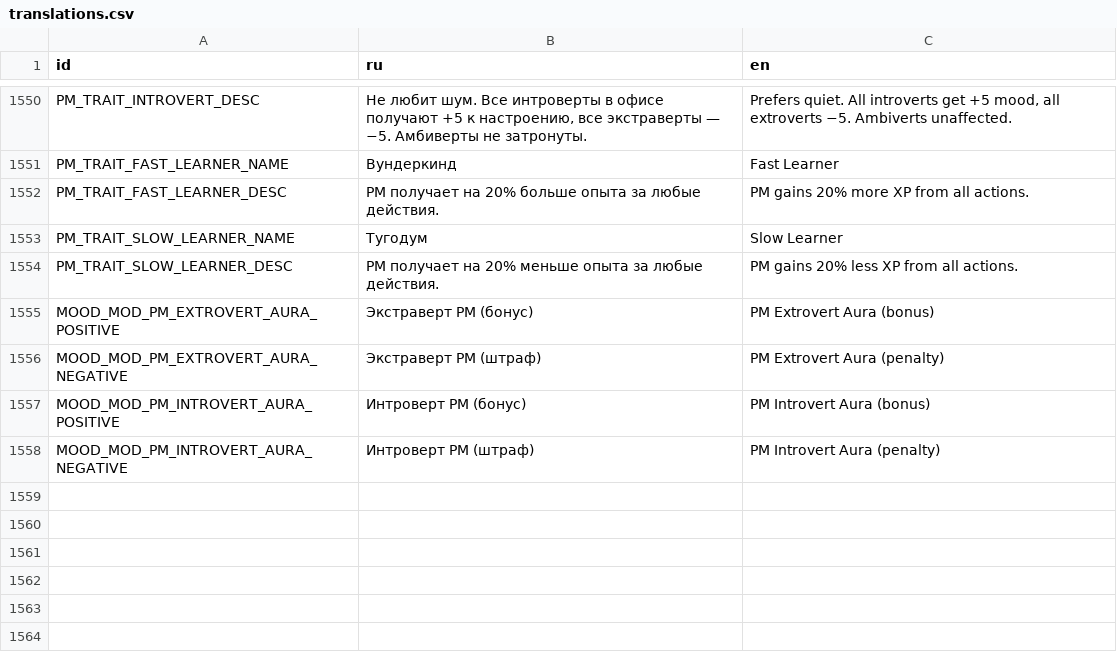
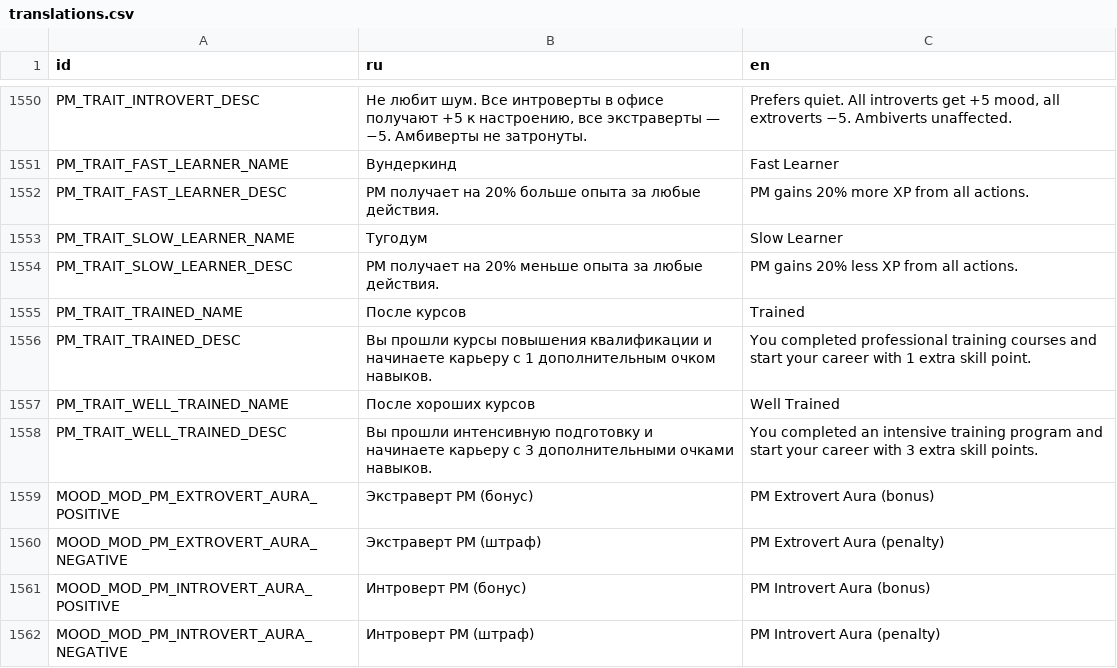
Before and after one commit to Esca69/project-manager-sim, a CSV file: Localization/translations.csv, drawn as a sheet; only a part is shown, gaps mark what is left out; the diff names each change by its address in the sheet, - before the commit and + after, or states it on an @@ line.

```diff
--- a/Localization/translations.csv
+++ b/Localization/translations.csv
+row 1555: PM_TRAIT_TRAINED_NAME | После курсов | Trained
+row 1556: PM_TRAIT_TRAINED_DESC | Вы прошли курсы повышения квалификации и начинаете карьеру с 1 дополнительным очком навыков. | You completed professional training courses and start your career with 1 extra skill point.
+row 1557: PM_TRAIT_WELL_TRAINED_NAME | После хороших курсов | Well Trained
+row 1558: PM_TRAIT_WELL_TRAINED_DESC | Вы прошли интенсивную подготовку и начинаете карьеру с 3 дополнительными очками навыков. | You completed an intensive training program and start your career with 3 extra skill points.
```
Also changed, not shown: 2 other files.
